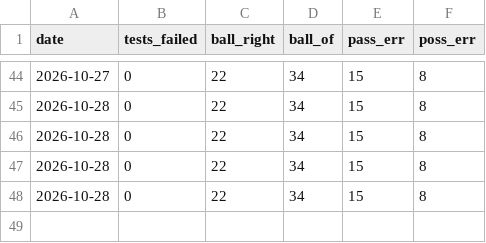
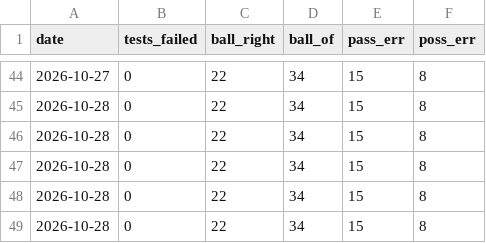
Before and after one commit to danielzh1nt0/ipanema-analysis, a TSV file: results/nightly/history.tsv, drawn as a sheet; only a part is shown, gaps mark what is left out.

Commit message:
nightly check 2026-10-28

```diff
--- a/results/nightly/history.tsv
+++ b/results/nightly/history.tsv
@@ -48 +48,2 @@ date	tests_failed	ball_right	ball_of	pass_err	poss_err
 2026-10-28	0	22	34	15	8
+2026-10-28	0	22	34	15	8
```
Also changed, not shown: 31 other files.
